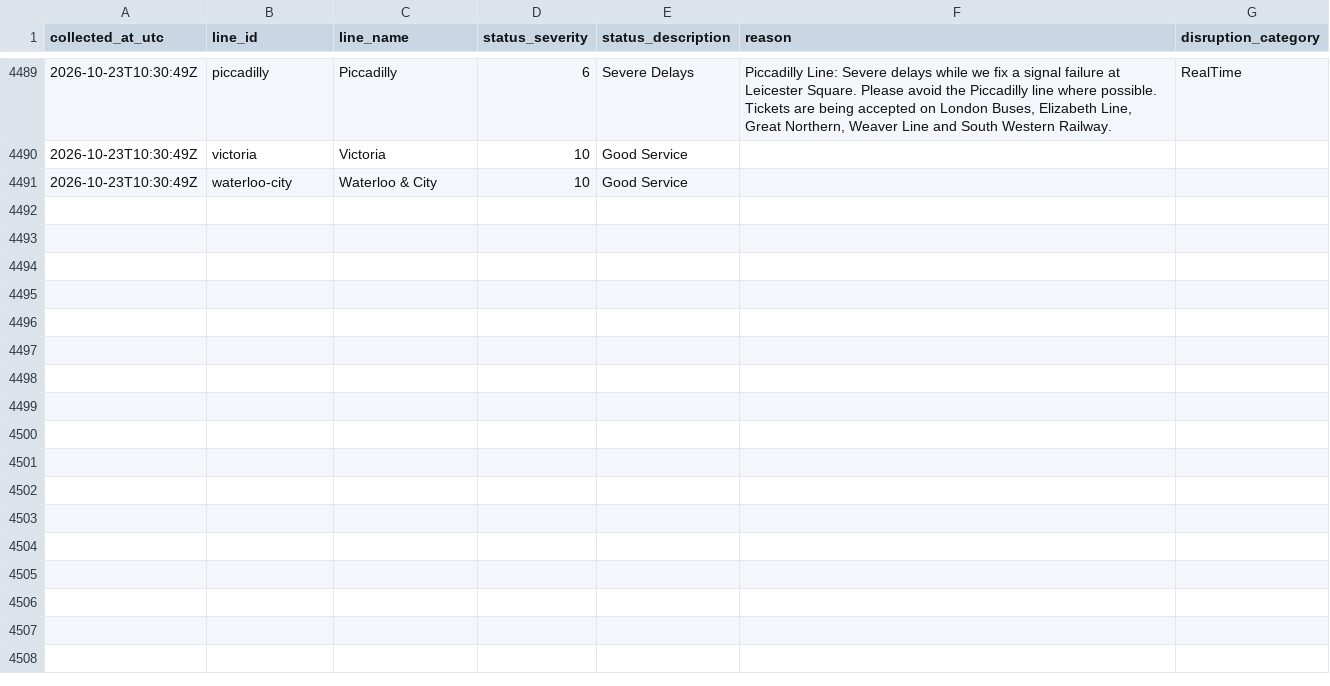
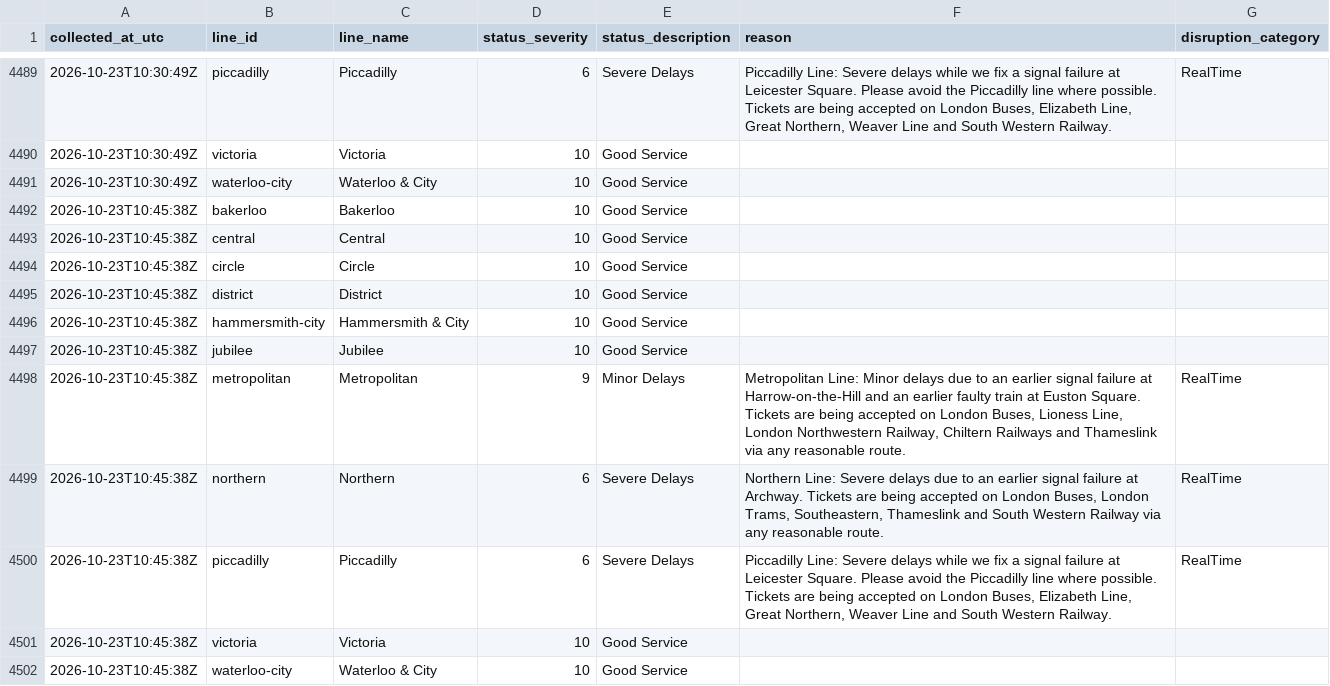
Before and after one commit to AJC-mdx/tfl-delay-analytics, a CSV file: data/tfl_live_status.csv, drawn as a sheet; only a part is shown, gaps mark what is left out; the diff names each change by its address in the sheet, - before the commit and + after, or states it on an @@ line.

```diff
--- a/data/tfl_live_status.csv
+++ b/data/tfl_live_status.csv
+row 4492: 2026-10-23T10:45:38Z | bakerloo | Bakerloo | 10 | Good Service
+row 4493: 2026-10-23T10:45:38Z | central | Central | 10 | Good Service
+row 4494: 2026-10-23T10:45:38Z | circle | Circle | 10 | Good Service
+row 4495: 2026-10-23T10:45:38Z | district | District | 10 | Good Service
+row 4496: 2026-10-23T10:45:38Z | hammersmith-city | Hammersmith & City | 10 | Good Service
+row 4497: 2026-10-23T10:45:38Z | jubilee | Jubilee | 10 | Good Service
+row 4498: 2026-10-23T10:45:38Z | metropolitan | Metropolitan | 9 | Minor Delays | Metropolitan Line: Minor delays due to an earlier signal failure at Harrow-on-the-Hill and an earlier faulty train at Euston Square. Tickets are being accepted on London Buses, Lioness Line, London Northwestern Railway, Chiltern Railways and Thameslink via any reasonable route. | RealTime
+row 4499: 2026-10-23T10:45:38Z | northern | Northern | 6 | Severe Delays | Northern Line: Severe delays due to an earlier signal failure at Archway. Tickets are being accepted on London Buses, London Trams, Southeastern, Thameslink and South Western Railway via any reasonable route. | RealTime
+row 4500: 2026-10-23T10:45:38Z | piccadilly | Piccadilly | 6 | Severe Delays | Piccadilly Line: Severe delays while we fix a signal failure at Leicester Square. Please avoid the Piccadilly line where possible. Tickets are being accepted on London Buses, Elizabeth Line, Great Northern, Weaver Line and South Western Railway. | RealTime
+row 4501: 2026-10-23T10:45:38Z | victoria | Victoria | 10 | Good Service
+row 4502: 2026-10-23T10:45:38Z | waterloo-city | Waterloo & City | 10 | Good Service
```
